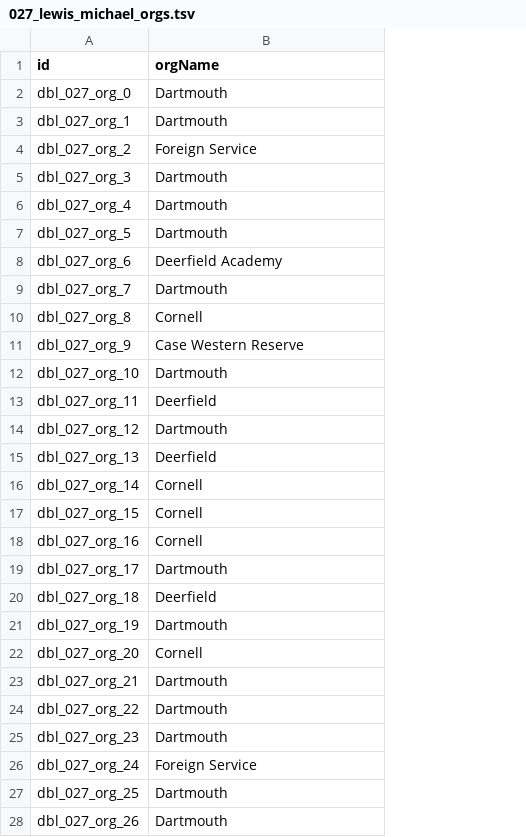
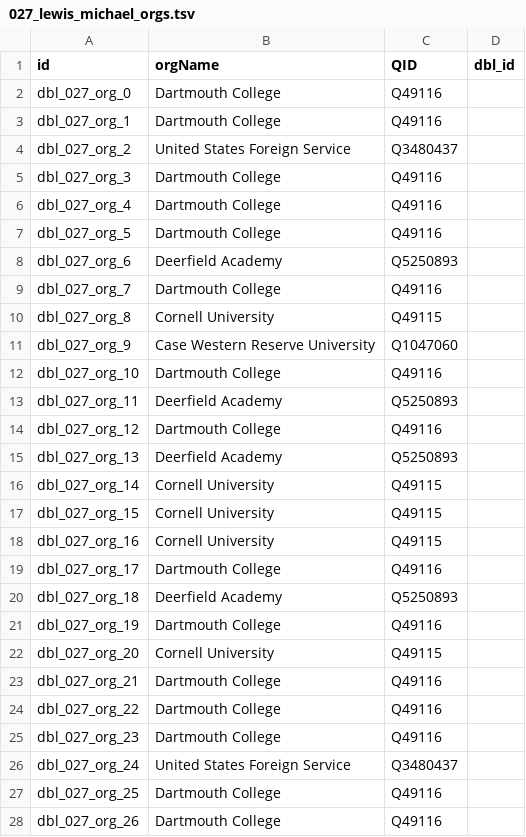
Before and after one commit to Dartmouth-Digital-History-Initiative/DBL-Encoding, a TSV file: tsv/027_lewis_michael_orgs.tsv, drawn as a sheet; only a part is shown; the diff covers the shown part only; the diff names each change by its address in the sheet, - before the commit and + after, or states it on an @@ line.

Commit message:
lewis_m_orgs

```diff
--- a/tsv/027_lewis_michael_orgs.tsv
+++ b/tsv/027_lewis_michael_orgs.tsv
+column C (QID), rows 2-28: Q49116 | Q49116 | Q3480437 | Q49116 | Q49116 | Q49116 | Q5250893 | Q49116 | Q49115 | Q1047060 | Q49116 | Q5250893 | Q49116 | Q5250893 | Q49115 | Q49115 | Q49115 | Q49116 | Q5250893 | Q49116 | Q49115 | Q49116 | Q49116 | Q49116 | Q3480437 | Q49116 | Q49116
+column D (dbl_id), empty
-B2:B3 (orgName): Dartmouth
+B2:B3 (orgName): Dartmouth College
-B4 (orgName): Foreign Service
+B4 (orgName): United States Foreign Service
-B5:B7 (orgName): Dartmouth
+B5:B7 (orgName): Dartmouth College
-B9 (orgName): Dartmouth
+B9 (orgName): Dartmouth College
-B10 (orgName): Cornell
+B10 (orgName): Cornell University
-B11 (orgName): Case Western Reserve
+B11 (orgName): Case Western Reserve University
-B12 (orgName): Dartmouth
+B12 (orgName): Dartmouth College
-B13 (orgName): Deerfield
+B13 (orgName): Deerfield Academy
-B14 (orgName): Dartmouth
+B14 (orgName): Dartmouth College
-B15 (orgName): Deerfield
+B15 (orgName): Deerfield Academy
-B16:B18 (orgName): Cornell
+B16:B18 (orgName): Cornell University
-B19 (orgName): Dartmouth
+B19 (orgName): Dartmouth College
-B20 (orgName): Deerfield
+B20 (orgName): Deerfield Academy
-B21 (orgName): Dartmouth
+B21 (orgName): Dartmouth College
-B22 (orgName): Cornell
+B22 (orgName): Cornell University
-B23:B25 (orgName): Dartmouth
+B23:B25 (orgName): Dartmouth College
-B26 (orgName): Foreign Service
+B26 (orgName): United States Foreign Service
-B27:B28 (orgName): Dartmouth
+B27:B28 (orgName): Dartmouth College
```
Also changed, not shown: 44 edited cells elsewhere in this file, 1 other file.
